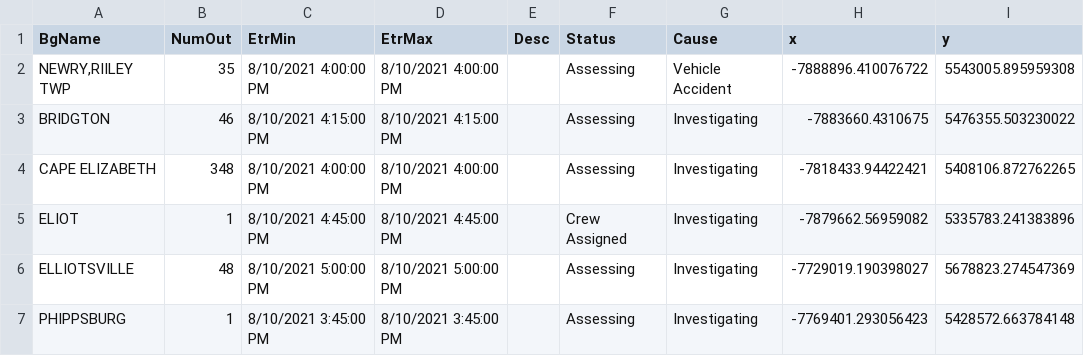
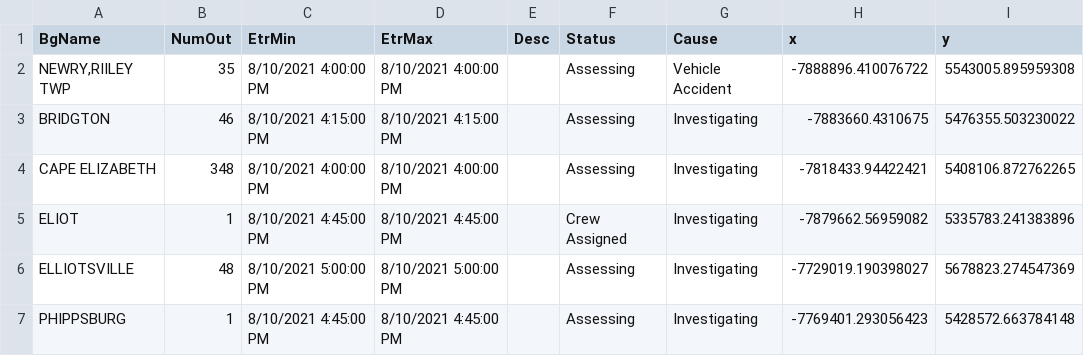
Before and after one commit to abkfenris/cmp-outages, a CSV file: cmp_outages.csv, drawn as a sheet.

```diff
--- a/cmp_outages.csv
+++ b/cmp_outages.csv
@@ -6,2 +6,2 @@ ELIOT,1,8/10/2021 4:45:00 PM,8/10/2021 4:45:00 PM,,Crew Assigned,Investigating,-
 ELLIOTSVILLE,48,8/10/2021 5:00:00 PM,8/10/2021 5:00:00 PM,,Assessing,Investigating,-7729019.190398027,5678823.274547369
-PHIPPSBURG,1,8/10/2021 3:45:00 PM,8/10/2021 3:45:00 PM,,Assessing,Investigating,-7769401.293056423,5428572.663784148
+PHIPPSBURG,1,8/10/2021 4:45:00 PM,8/10/2021 4:45:00 PM,,Assessing,Investigating,-7769401.293056423,5428572.663784148
```
